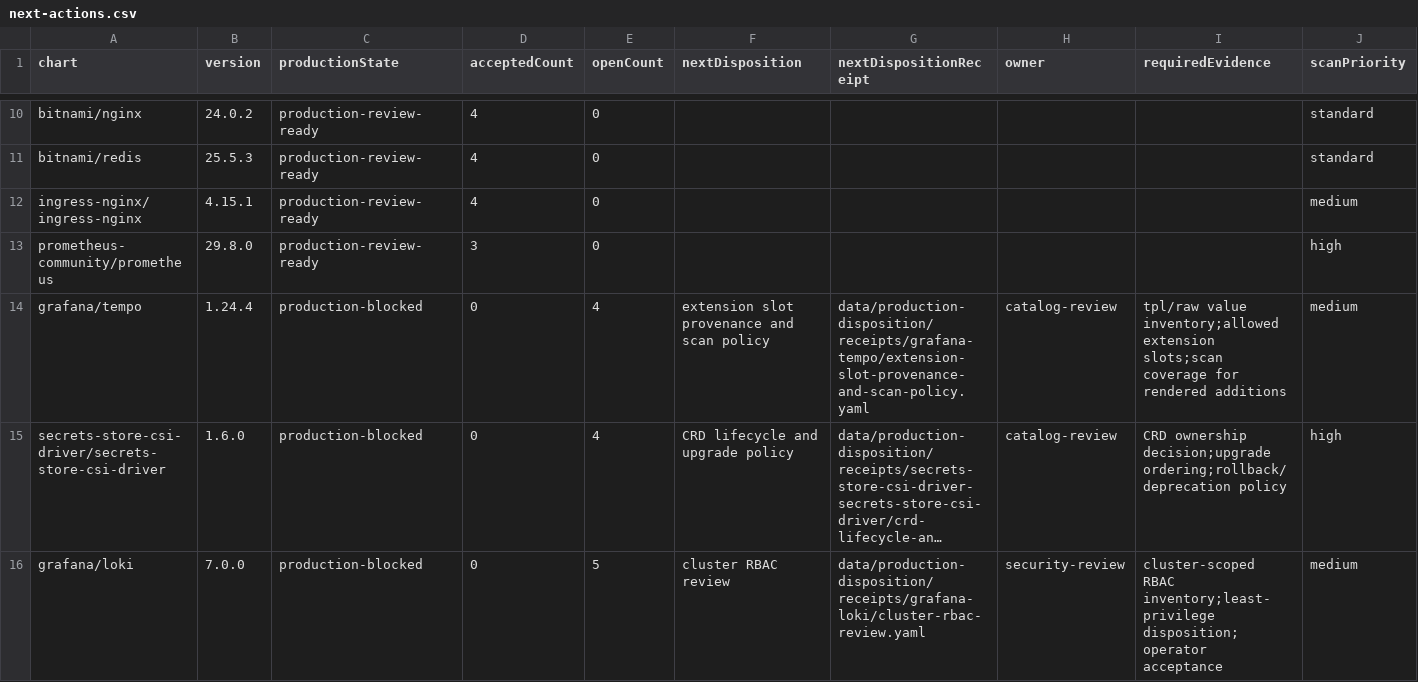
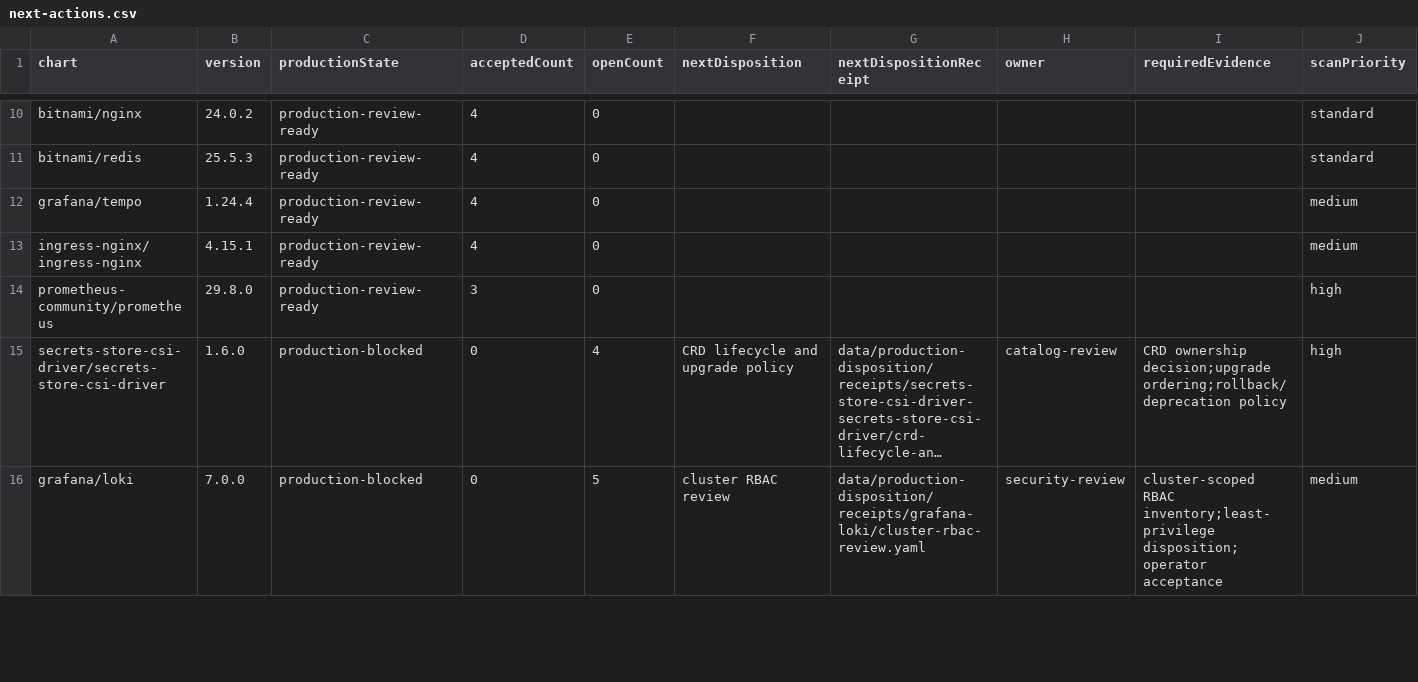
Before and after one commit to confighub/helm-expt, a CSV file: data/production-disposition/next-actions.csv, drawn as a sheet; only a part is shown, gaps mark what is left out; long unchanged cells end in …; removed rows and columns are numbered as before the commit, all else as after; rows hold the shown columns only; the diff names each change by its address in the sheet, - before the commit and + after, or states it on an @@ line.

```diff
--- a/data/production-disposition/next-actions.csv
+++ b/data/production-disposition/next-actions.csv
+row 12: grafana/tempo | 1.24.4 | production-review-ready | 4 | 0 |  |  |  |  | medium
-row 14: grafana/tempo | 1.24.4 | production-blocked | 0 | 4 | extension slot provenance and scan policy | data/production-disposition/receipts/grafana-tempo/extension-slot-provenance-and-scan-policy.yaml | catalog-review | tpl/raw value inventory;allowed extension slots;scan coverage for rendered additions | medium
```
Also changed, not shown: data/model-completeness/report.csv, data/production-disposition/top20.csv, 24 other files.
